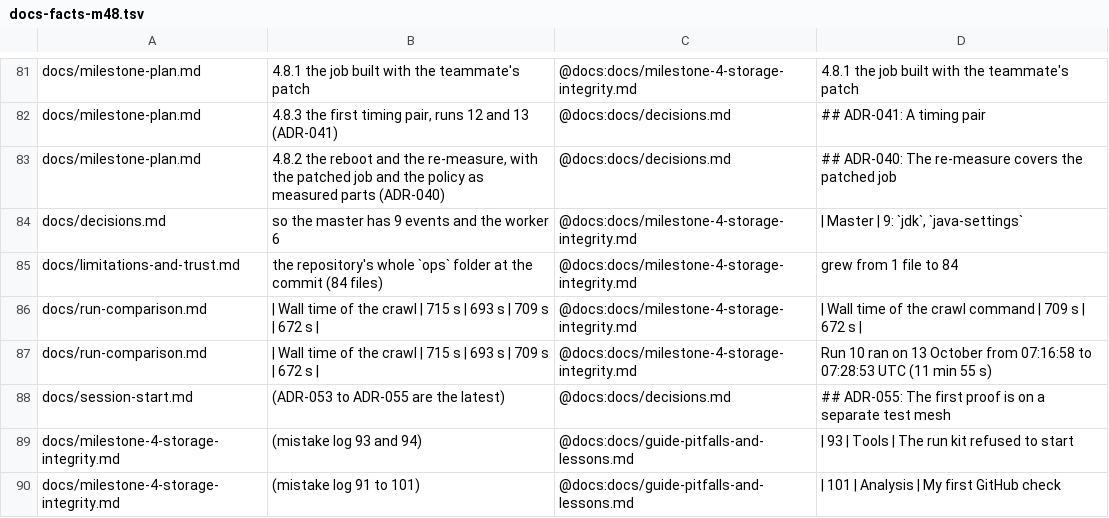
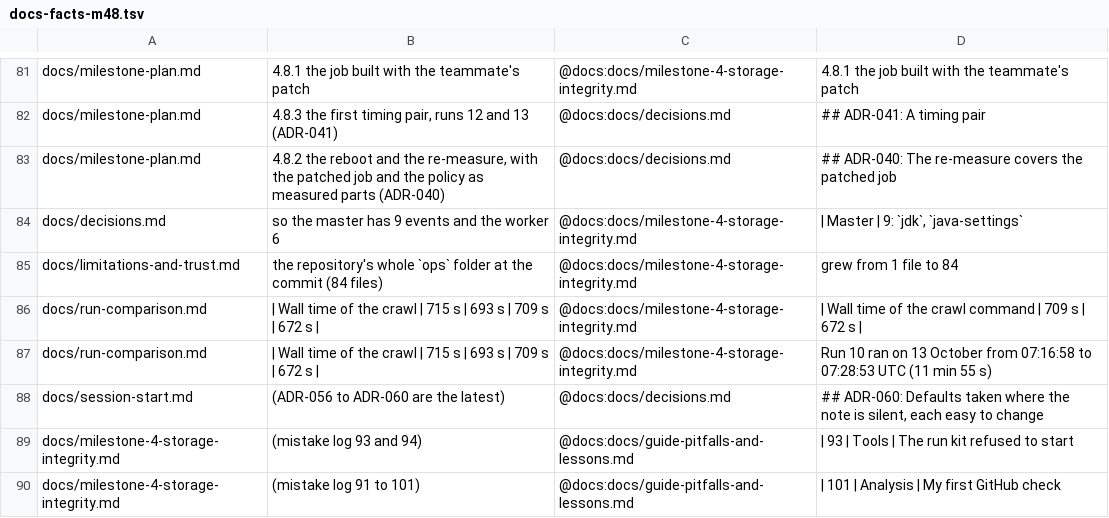
Before and after one commit to Heron-AI-Security/trus-tee-crawl, a TSV file: ops/attested/docs-facts-m48.tsv, drawn as a sheet; only a part is shown, gaps mark what is left out.

```diff
--- a/ops/attested/docs-facts-m48.tsv
+++ b/ops/attested/docs-facts-m48.tsv
@@ -87,3 +87,3 @@ docs/run-comparison.md	| Wall time of the crawl | 715 s | 693 s | 709 s | 672 s
 docs/run-comparison.md	| Wall time of the crawl | 715 s | 693 s | 709 s | 672 s |	@docs:docs/milestone-4-storage-integrity.md	Run 10 ran on 13 October from 07:16:58 to 07:28:53 UTC (11 min 55 s)
-docs/session-start.md	(ADR-053 to ADR-055 are the latest)	@docs:docs/decisions.md	## ADR-055: The first proof is on a separate test mesh
+docs/session-start.md	(ADR-056 to ADR-060 are the latest)	@docs:docs/decisions.md	## ADR-060: Defaults taken where the note is silent, each easy to change
 docs/milestone-4-storage-integrity.md	(mistake log 93 and 94)	@docs:docs/guide-pitfalls-and-lessons.md	| 93 | Tools | The run kit refused to start
```
Also changed, not shown: ops/attested/docs-status-expected.tsv, 10 other files.
